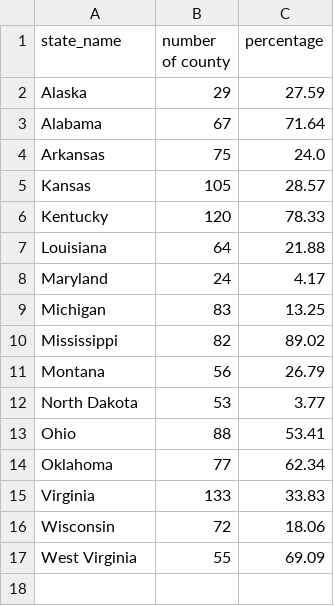
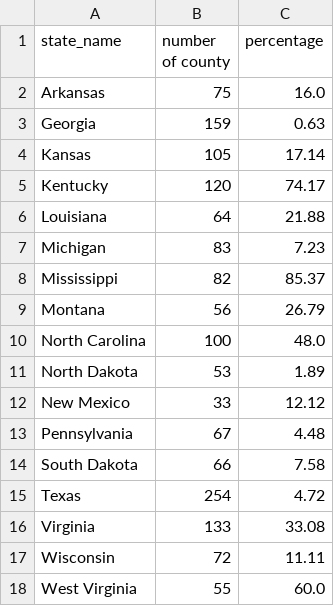
Before and after one commit to GeoDaCenter/covid-v3, a CSV file: weekly-report/csvs/pivot_data_emerging_hotspot_adjusted.csv, drawn as a sheet.

```diff
--- a/weekly-report/csvs/pivot_data_emerging_hotspot_adjusted.csv
+++ b/weekly-report/csvs/pivot_data_emerging_hotspot_adjusted.csv
@@ -1,17 +1,18 @@
 state_name,number of county,percentage
-Alaska,29,27.59
-Alabama,67,71.64
-Arkansas,75,24.0
-Kansas,105,28.57
-Kentucky,120,78.33
+Arkansas,75,16.0
+Georgia,159,0.63
+Kansas,105,17.14
+Kentucky,120,74.17
 Louisiana,64,21.88
-Maryland,24,4.17
-Michigan,83,13.25
-Mississippi,82,89.02
+Michigan,83,7.23
+Mississippi,82,85.37
 Montana,56,26.79
-North Dakota,53,3.77
-Ohio,88,53.41
-Oklahoma,77,62.34
-Virginia,133,33.83
-Wisconsin,72,18.06
-West Virginia,55,69.09
+North Carolina,100,48.0
+North Dakota,53,1.89
+New Mexico,33,12.12
+Pennsylvania,67,4.48
+South Dakota,66,7.58
+Texas,254,4.72
+Virginia,133,33.08
+Wisconsin,72,11.11
+West Virginia,55,60.0
```
Also changed, not shown: weekly-report/csvs/full_data_emerging_hotspot.csv, weekly-report/csvs/full_data_emerging_hotspot_adjusted.csv, 8 other files.
